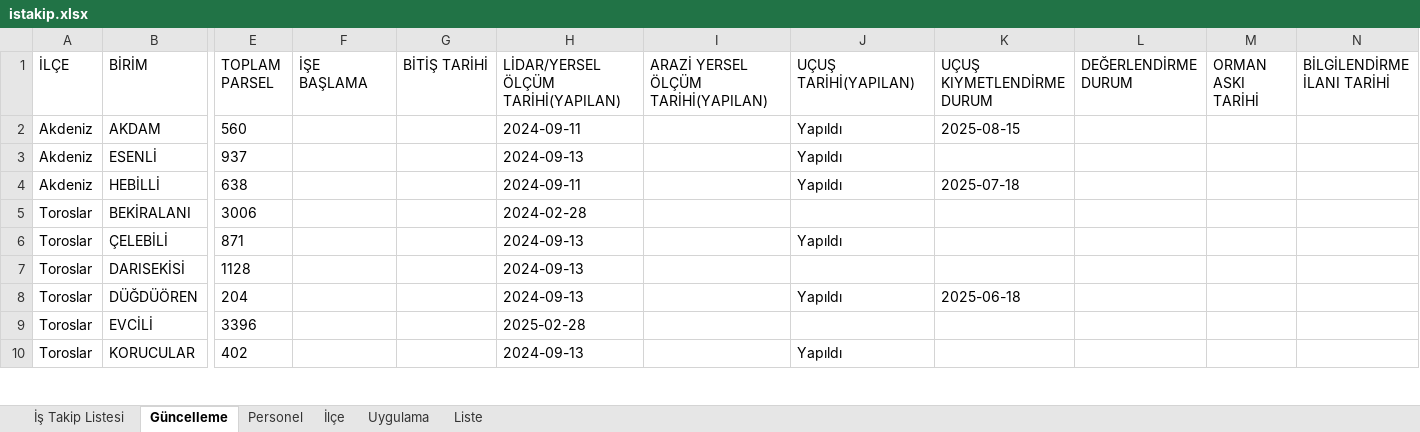
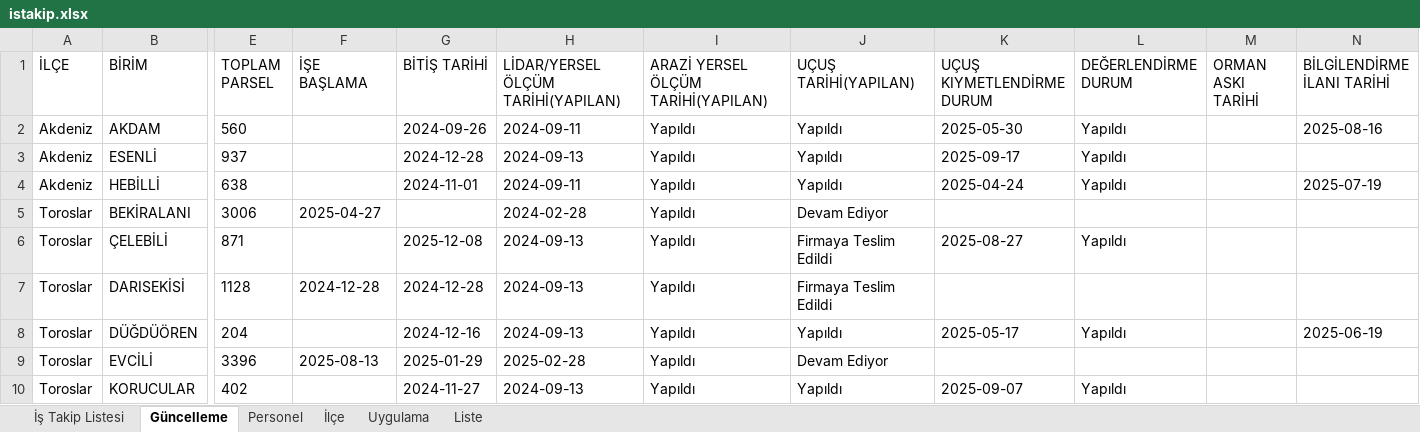
Before and after one commit to gokhangeo/mersinistakip, an Excel workbook: istakip.xlsx, sheet Güncelleme, drawn as a sheet; only a part is shown, gaps mark what is left out; values as stored, in another font and other column widths than the file's, no borders; the diff covers the shown part only; the diff names each change by its address in the sheet, - before the commit and + after, or states it on an @@ line.

```diff
--- a/istakip.xlsx (sheet Güncelleme)
+++ b/istakip.xlsx (sheet Güncelleme)
-G2 (BİTİŞ TARİHİ): (empty)
+G2 (BİTİŞ TARİHİ): 2024-09-26
-I2:I10: (empty)
+I2:I10: Yapıldı
-K2 (UÇUŞ KIYMETLENDİRME DURUM): 2025-08-15
+K2 (UÇUŞ KIYMETLENDİRME DURUM): 2025-05-30
-L2:L4 (DEĞERLENDİRME DURUM): (empty)
+L2:L4 (DEĞERLENDİRME DURUM): Yapıldı
-N2 (BİLGİLENDİRME İLANI TARİHİ): (empty)
+N2 (BİLGİLENDİRME İLANI TARİHİ): 2025-08-16
-G3 (BİTİŞ TARİHİ): (empty)
+G3 (BİTİŞ TARİHİ): 2024-12-28
-K3 (UÇUŞ KIYMETLENDİRME DURUM): (empty)
+K3 (UÇUŞ KIYMETLENDİRME DURUM): 2025-09-17
-G4 (BİTİŞ TARİHİ): (empty)
+G4 (BİTİŞ TARİHİ): 2024-11-01
-K4 (UÇUŞ KIYMETLENDİRME DURUM): 2025-07-18
+K4 (UÇUŞ KIYMETLENDİRME DURUM): 2025-04-24
-N4 (BİLGİLENDİRME İLANI TARİHİ): (empty)
+N4 (BİLGİLENDİRME İLANI TARİHİ): 2025-07-19
-F5 (İŞE BAŞLAMA): (empty)
+F5 (İŞE BAŞLAMA): 2025-04-27
-J5 (UÇUŞ TARİHİ(YAPILAN)): (empty)
+J5 (UÇUŞ TARİHİ(YAPILAN)): Devam Ediyor
-G6 (BİTİŞ TARİHİ): (empty)
+G6 (BİTİŞ TARİHİ): 2025-12-08
-J6 (UÇUŞ TARİHİ(YAPILAN)): Yapıldı
+J6 (UÇUŞ TARİHİ(YAPILAN)): Firmaya Teslim Edildi
-K6 (UÇUŞ KIYMETLENDİRME DURUM): (empty)
+K6 (UÇUŞ KIYMETLENDİRME DURUM): 2025-08-27
-L6 (DEĞERLENDİRME DURUM): (empty)
+L6 (DEĞERLENDİRME DURUM): Yapıldı
-F7 (İŞE BAŞLAMA): (empty)
+F7 (İŞE BAŞLAMA): 2024-12-28
-G7 (BİTİŞ TARİHİ): (empty)
+G7 (BİTİŞ TARİHİ): 2024-12-28
-J7 (UÇUŞ TARİHİ(YAPILAN)): (empty)
+J7 (UÇUŞ TARİHİ(YAPILAN)): Firmaya Teslim Edildi
-G8 (BİTİŞ TARİHİ): (empty)
+G8 (BİTİŞ TARİHİ): 2024-12-16
-K8 (UÇUŞ KIYMETLENDİRME DURUM): 2025-06-18
+K8 (UÇUŞ KIYMETLENDİRME DURUM): 2025-05-17
-L8 (DEĞERLENDİRME DURUM): (empty)
+L8 (DEĞERLENDİRME DURUM): Yapıldı
-N8 (BİLGİLENDİRME İLANI TARİHİ): (empty)
+N8 (BİLGİLENDİRME İLANI TARİHİ): 2025-06-19
-F9 (İŞE BAŞLAMA): (empty)
+F9 (İŞE BAŞLAMA): 2025-08-13
-G9 (BİTİŞ TARİHİ): (empty)
+G9 (BİTİŞ TARİHİ): 2025-01-29
-J9 (UÇUŞ TARİHİ(YAPILAN)): (empty)
+J9 (UÇUŞ TARİHİ(YAPILAN)): Devam Ediyor
-G10 (BİTİŞ TARİHİ): (empty)
+G10 (BİTİŞ TARİHİ): 2024-11-27
-K10 (UÇUŞ KIYMETLENDİRME DURUM): (empty)
+K10 (UÇUŞ KIYMETLENDİRME DURUM): 2025-09-07
-L10 (DEĞERLENDİRME DURUM): (empty)
+L10 (DEĞERLENDİRME DURUM): Yapıldı
```
Also changed, not shown: 65 edited cells elsewhere in this sheet, sheet İş Takip Listesi.
